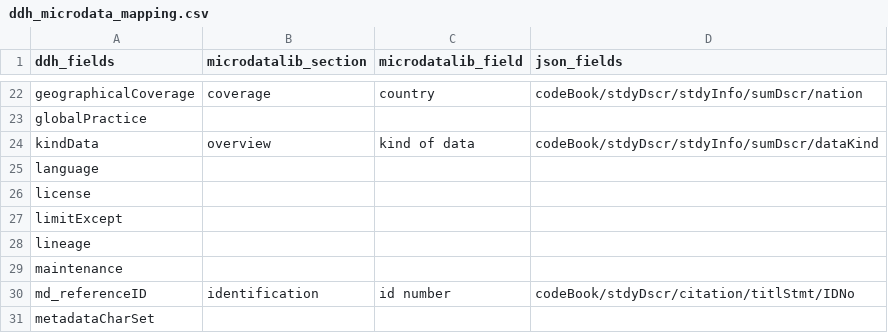
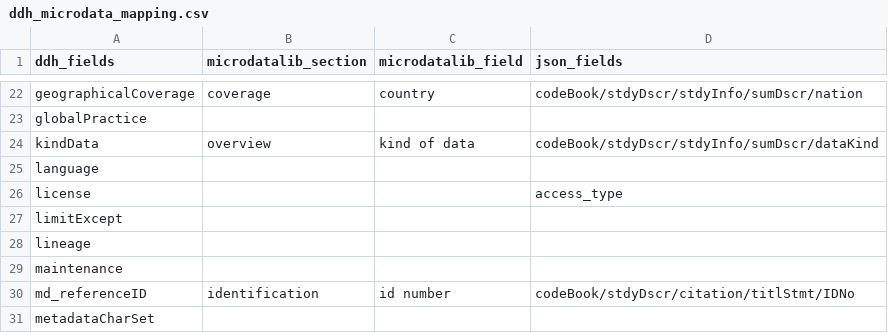
Before and after one commit to tonyfujs/mdlibtoddh, a CSV file: data-raw/ddh_microdata_mapping.csv, drawn as a sheet; only a part is shown, gaps mark what is left out.

Commit message:
update package data

```diff
--- a/data-raw/ddh_microdata_mapping.csv
+++ b/data-raw/ddh_microdata_mapping.csv
@@ -25,3 +25,3 @@ kindData,overview,kind of data,codeBook/stdyDscr/stdyInfo/sumDscr/dataKind
 language,,,
-license,,,
+license,,,access_type
 limitExcept,,,
```
Also changed, not shown: 5 other files.
